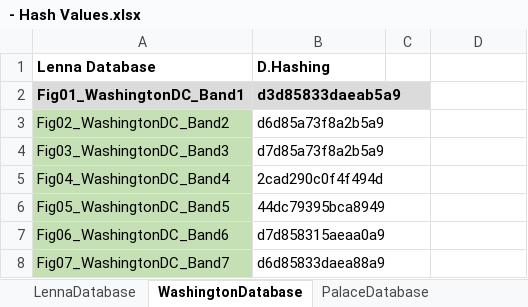
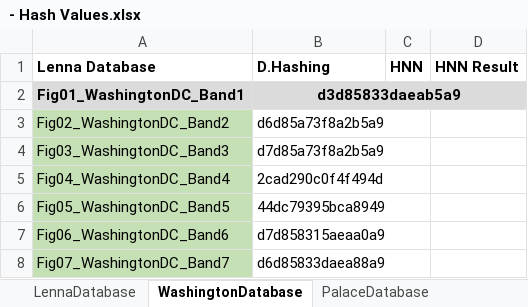
Before and after one commit to jrafa1607/Perceptual-Hash-Value-Retrieval-with-HNN, an Excel workbook: - Hash Values.xlsx, sheet WashingtonDatabase, drawn as a sheet; values as stored, in another font and other column widths than the file's, no borders; the diff names each change by its address in the sheet, - before the commit and + after, or states it on an @@ line.

```diff
--- a/- Hash Values.xlsx (sheet WashingtonDatabase)
+++ b/- Hash Values.xlsx (sheet WashingtonDatabase)
-C1: (empty)
+C1: HNN
-D1: (empty)
+D1: HNN Result
-B2 alignment: left
+B2 alignment: center
+B2:D2 merged
-C2:D2 fill: none
+C2:D2 fill: #DBDBDB
```
Also changed, not shown: sheet DevicesDatabase, sheet ParkDatabase, sheet MountainDatabase, sheet PalaceDatabase, sheet LennaDatabase.
